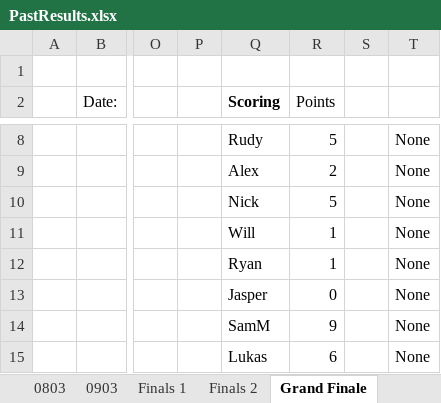
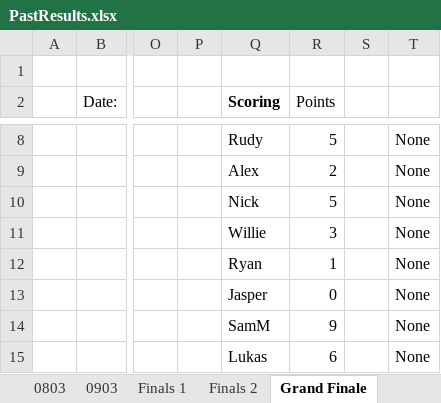
Before and after one commit to DETERMINATOR20/basketballrepo, an Excel workbook: PastResults.xlsx, sheet Grand Finale, drawn as a sheet; only a part is shown, gaps mark what is left out; values as stored, in another font and other column widths than the file's, no borders; the diff names each change by its address in the sheet, - before the commit and + after, or states it on an @@ line.

```diff
--- a/PastResults.xlsx (sheet Grand Finale)
+++ b/PastResults.xlsx (sheet Grand Finale)
-Q11 (Scoring): Will
+Q11 (Scoring): Willie
-R11 (Points): 1
+R11 (Points): 3
```
Also changed, not shown: sheet Stats Global.
